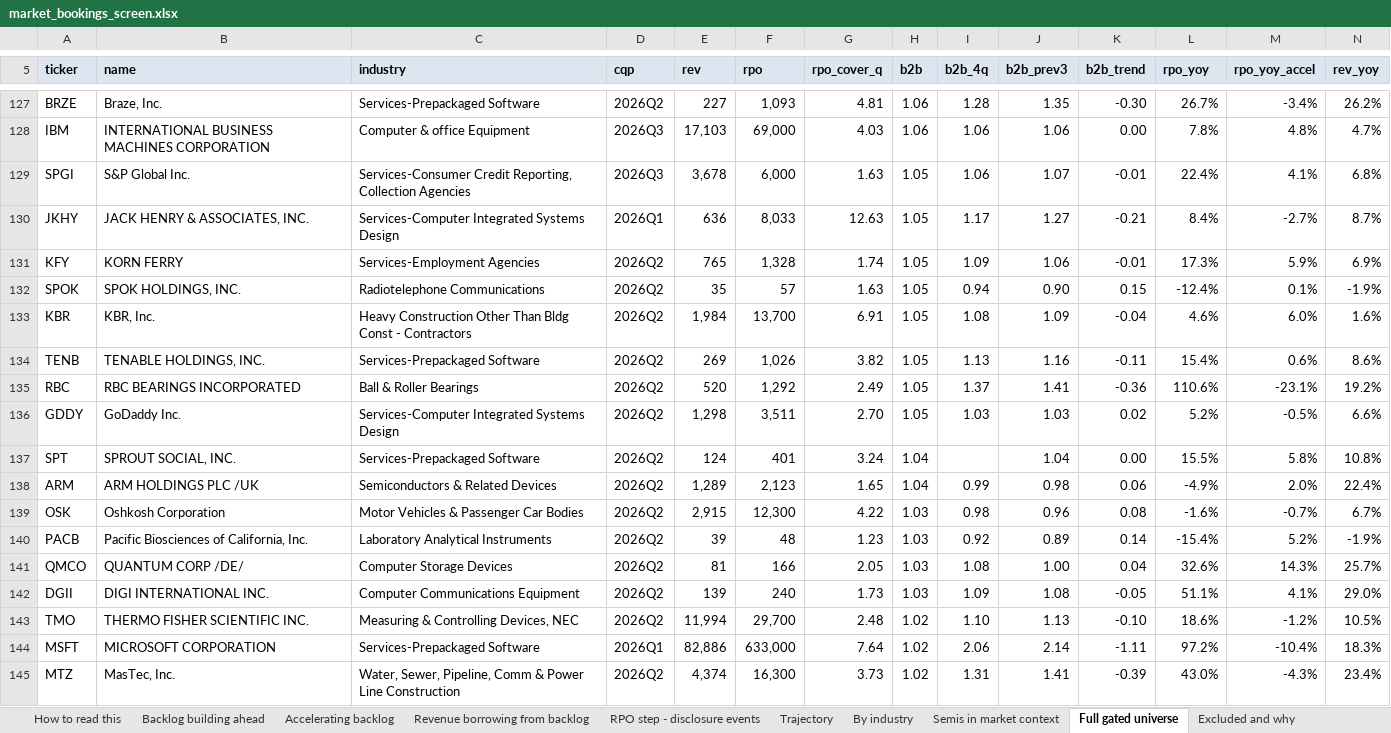
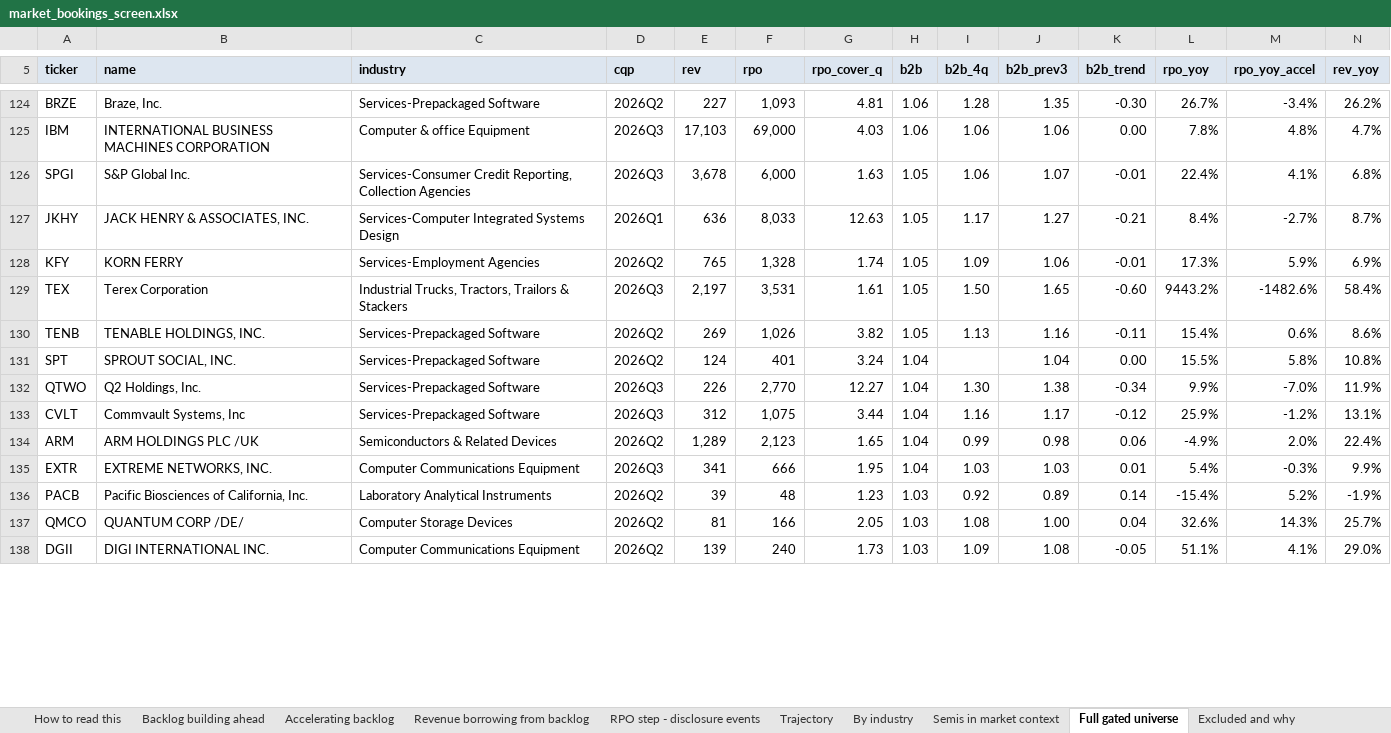
Before and after one commit to shashankrboppidi2/semis-screener, an Excel workbook: results/market_bookings_screen.xlsx, sheet Full gated universe, drawn as a sheet; only a part is shown, gaps mark what is left out; values as stored, in another font and other column widths than the file's, no borders; conditional formats not drawn; removed rows and columns are numbered as before the commit, all else as after; rows hold the shown columns only; the diff covers the shown part only; the diff names each change by its address in the sheet, - before the commit and + after, or states it on an @@ line.

```diff
--- a/results/market_bookings_screen.xlsx (sheet Full gated universe)
+++ b/results/market_bookings_screen.xlsx (sheet Full gated universe)
-row 132: SPOK | SPOK HOLDINGS, INC. | Radiotelephone Communications | 2026Q2 | 35 | 57 | 1.63 | 1.05 | 0.94 | 0.90 | 0.15 | -12.4% | 0.1% | -1.9%
-row 133: KBR | KBR, Inc. | Heavy Construction Other Than Bldg Const - Contractors | 2026Q2 | 1,984 | 13,700 | 6.91 | 1.05 | 1.08 | 1.09 | -0.04 | 4.6% | 6.0% | 1.6%
+row 129: TEX | Terex Corporation | Industrial Trucks, Tractors, Trailors & Stackers | 2026Q3 | 2,197 | 3,531 | 1.61 | 1.05 | 1.50 | 1.65 | -0.60 | 9443.2% | -1482.6% | 58.4%
-row 135: RBC | RBC BEARINGS INCORPORATED | Ball & Roller Bearings | 2026Q2 | 520 | 1,292 | 2.49 | 1.05 | 1.37 | 1.41 | -0.36 | 110.6% | -23.1% | 19.2%
-row 136: GDDY | GoDaddy Inc. | Services-Computer Integrated Systems Design | 2026Q2 | 1,298 | 3,511 | 2.70 | 1.05 | 1.03 | 1.03 | 0.02 | 5.2% | -0.5% | 6.6%
+row 132: QTWO | Q2 Holdings, Inc. | Services-Prepackaged Software | 2026Q3 | 226 | 2,770 | 12.27 | 1.04 | 1.30 | 1.38 | -0.34 | 9.9% | -7.0% | 11.9%
+row 133: CVLT | Commvault Systems, Inc | Services-Prepackaged Software | 2026Q3 | 312 | 1,075 | 3.44 | 1.04 | 1.16 | 1.17 | -0.12 | 25.9% | -1.2% | 13.1%
-row 139: OSK | Oshkosh Corporation | Motor Vehicles & Passenger Car Bodies | 2026Q2 | 2,915 | 12,300 | 4.22 | 1.03 | 0.98 | 0.96 | 0.08 | -1.6% | -0.7% | 6.7%
+row 135: EXTR | EXTREME NETWORKS, INC. | Computer Communications Equipment | 2026Q3 | 341 | 666 | 1.95 | 1.04 | 1.03 | 1.03 | 0.01 | 5.4% | -0.3% | 9.9%
-row 143: TMO | THERMO FISHER SCIENTIFIC INC. | Measuring & Controlling Devices, NEC | 2026Q2 | 11,994 | 29,700 | 2.48 | 1.02 | 1.10 | 1.13 | -0.10 | 18.6% | -1.2% | 10.5%
-row 144: MSFT | MICROSOFT CORPORATION | Services-Prepackaged Software | 2026Q1 | 82,886 | 633,000 | 7.64 | 1.02 | 2.06 | 2.14 | -1.11 | 97.2% | -10.4% | 18.3%
-row 145: MTZ | MasTec, Inc. | Water, Sewer, Pipeline, Comm & Power Line Construction | 2026Q2 | 4,374 | 16,300 | 3.73 | 1.02 | 1.31 | 1.41 | -0.39 | 43.0% | -4.3% | 23.4%
```
Also changed, not shown: 34 added rows, 30 removed rows, 11 moved rows and 18 edited cells elsewhere in this sheet, sheet Excluded and why, sheet Accelerating backlog, sheet Tier 2 shortlist, sheet Trajectory, sheet Backlog building ahead, sheet Revenue borrowing from backlog, 3 more sheets, results/beat_and_raise_screen.xlsx, results/semis_acceleration_screen.xlsx, 13 other files.
